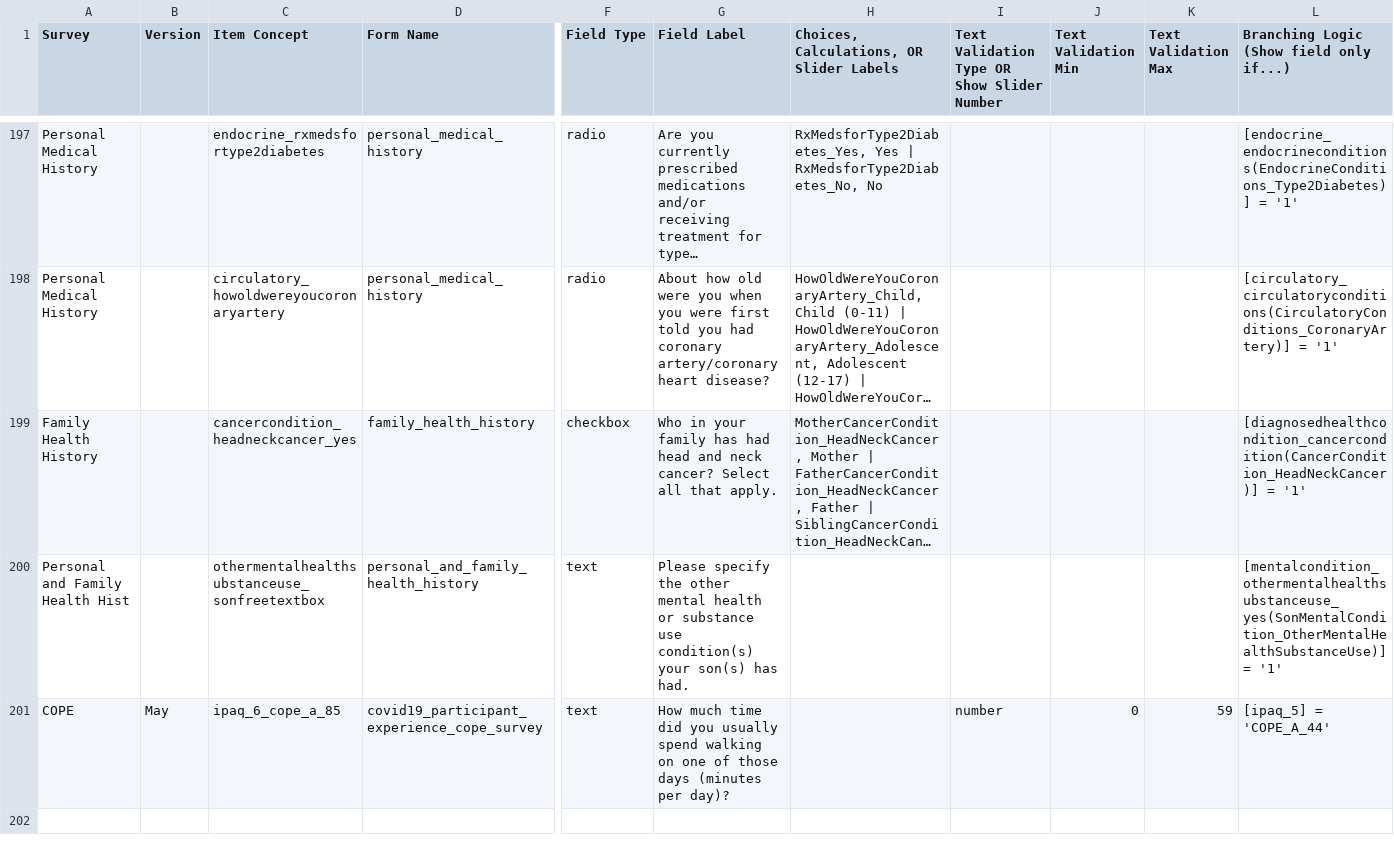
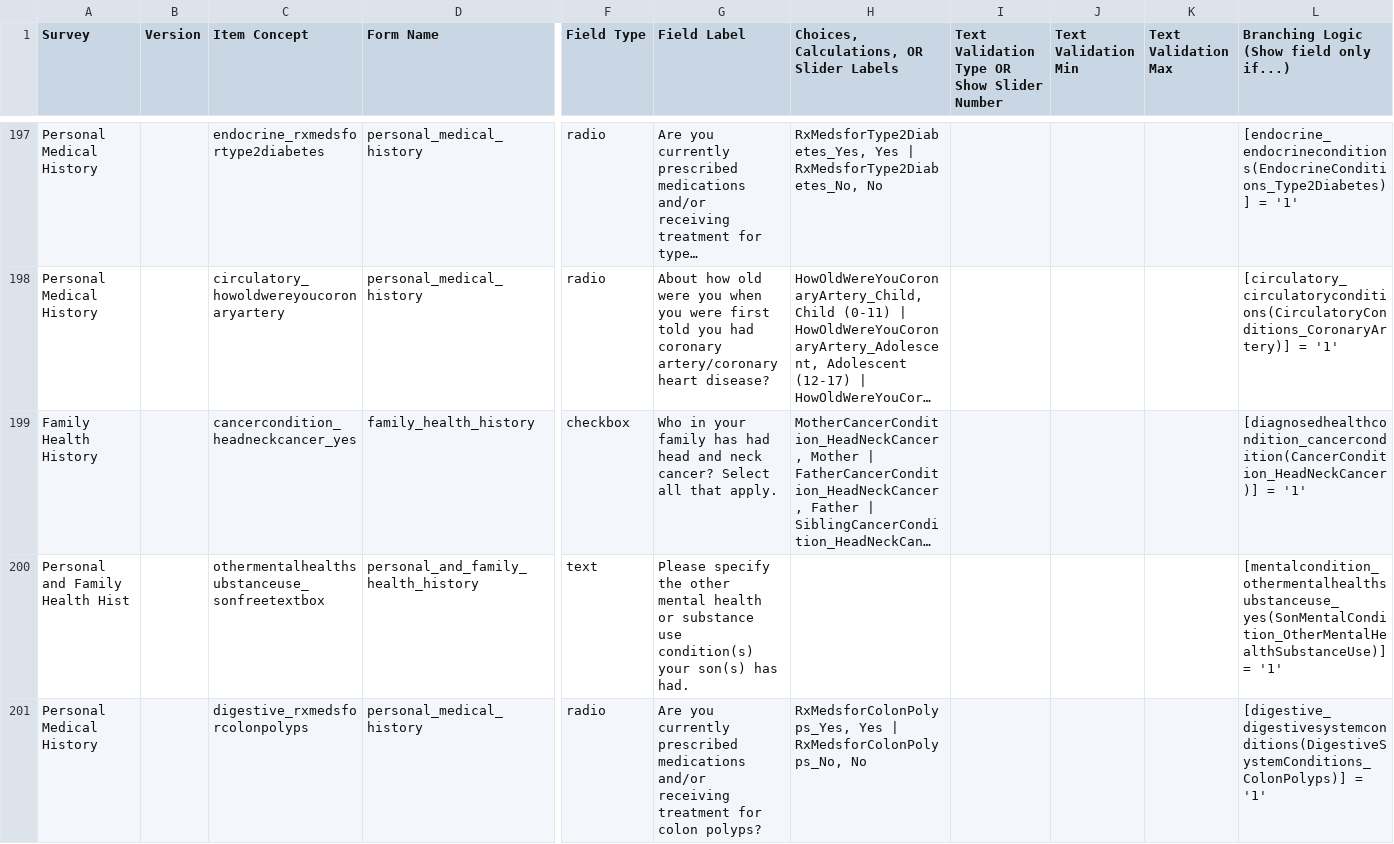
Before and after one commit to Phenome-Health/ddharmon-ui, a CSV file: backend/demos/data/aou.csv, drawn as a sheet; only a part is shown, gaps mark what is left out; long unchanged cells end in …; removed rows and columns are numbered as before the commit, all else as after; rows hold the shown columns only; the diff names each change by its address in the sheet, - before the commit and + after, or states it on an @@ line.

```diff
--- a/backend/demos/data/aou.csv
+++ b/backend/demos/data/aou.csv
-row 201: COPE | May | ipaq_6_cope_a_85 | covid19_participant_experience_cope_survey | text | How much time did you usually spend walking on one of those days (minutes per day)? |  | number | 0 | 59 | [ipaq_5] = 'COPE_A_44'
+row 201: Personal Medical History |  | digestive_rxmedsforcolonpolyps | personal_medical_history | radio | Are you currently prescribed medications and/or receiving treatment for colon polyps? | RxMedsforColonPolyps_Yes, Yes | RxMedsforColonPolyps_No, No |  |  |  | [digestive_digestivesystemconditions(DigestiveSystemConditions_ColonPolyps)] = '1'
```
Also changed, not shown: 25 other files.
